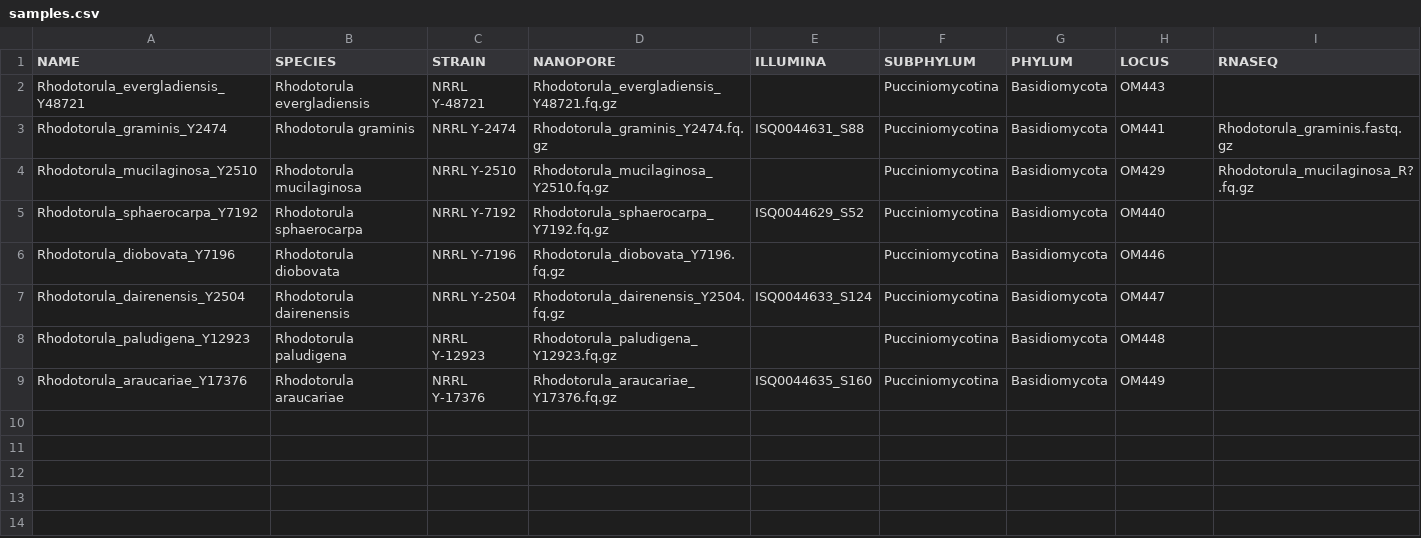
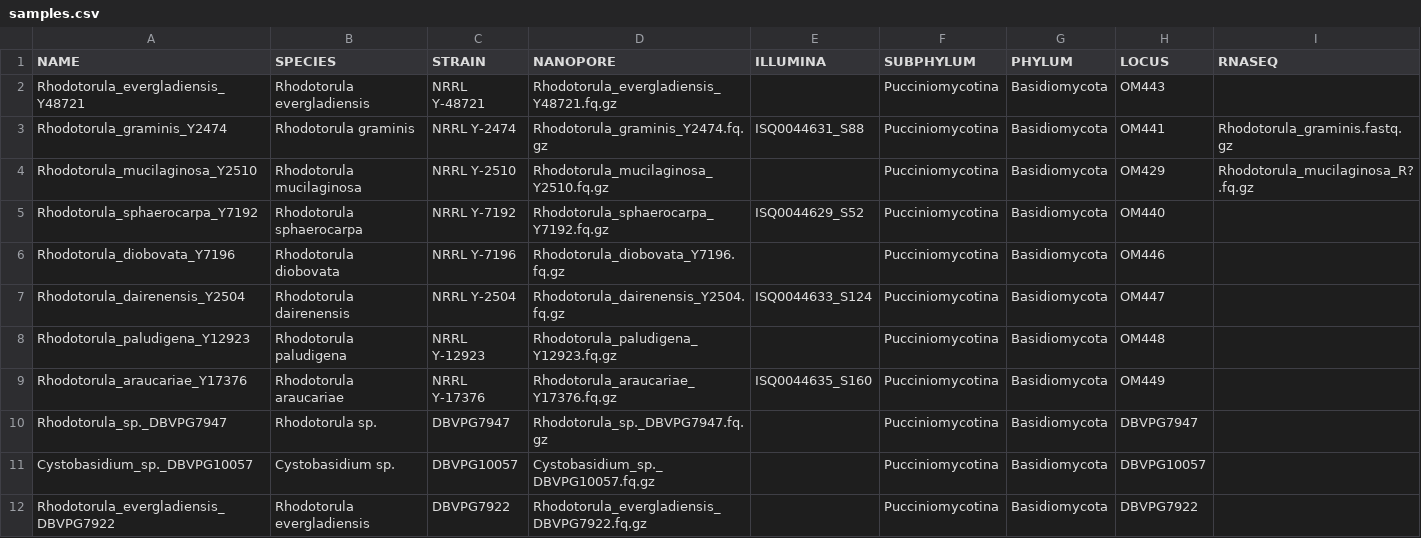
Before and after one commit to stajichlab/ExtremeRhodotorula_RefGenomes, a CSV file: samples.csv, drawn as a sheet; the diff names each change by its address in the sheet, - before the commit and + after, or states it on an @@ line.

```diff
--- a/samples.csv
+++ b/samples.csv
+row 10: Rhodotorula_sp._DBVPG7947 | Rhodotorula sp. | DBVPG7947 | Rhodotorula_sp._DBVPG7947.fq.gz |  | Pucciniomycotina | Basidiomycota | DBVPG7947
+row 11: Cystobasidium_sp._DBVPG10057 | Cystobasidium sp. | DBVPG10057 | Cystobasidium_sp._DBVPG10057.fq.gz |  | Pucciniomycotina | Basidiomycota | DBVPG10057
+row 12: Rhodotorula_evergladiensis_DBVPG7922 | Rhodotorula evergladiensis | DBVPG7922 | Rhodotorula_evergladiensis_DBVPG7922.fq.gz |  | Pucciniomycotina | Basidiomycota | DBVPG7922
```
Also changed, not shown: asm_stats.tsv, 45 other files.
